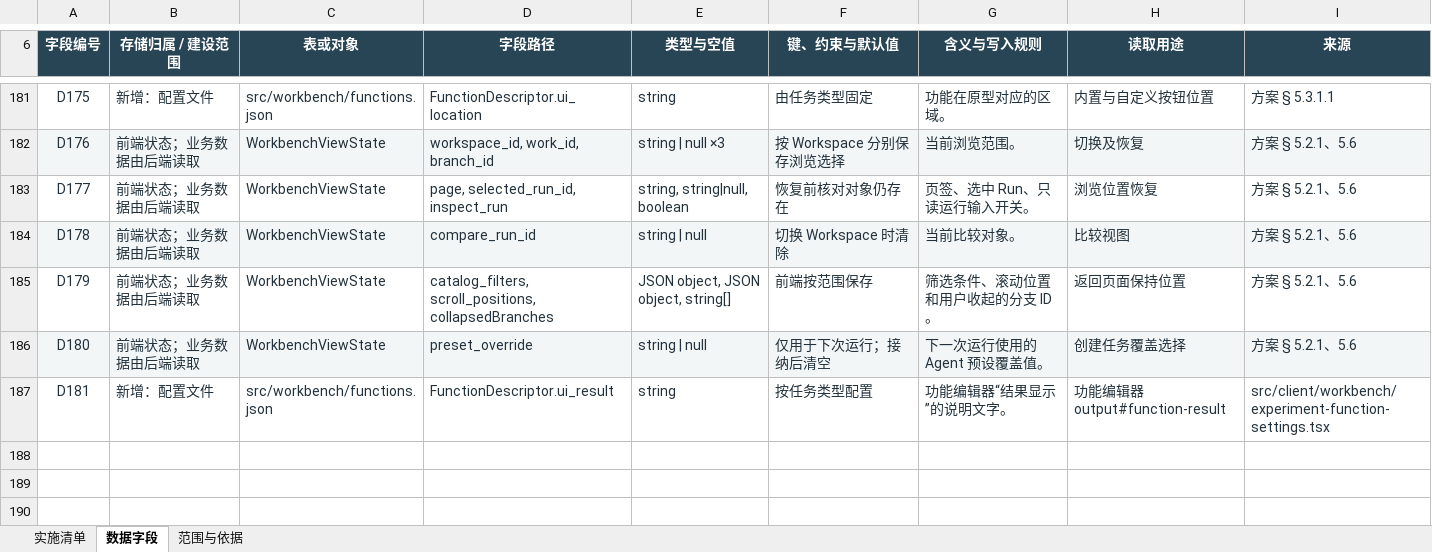
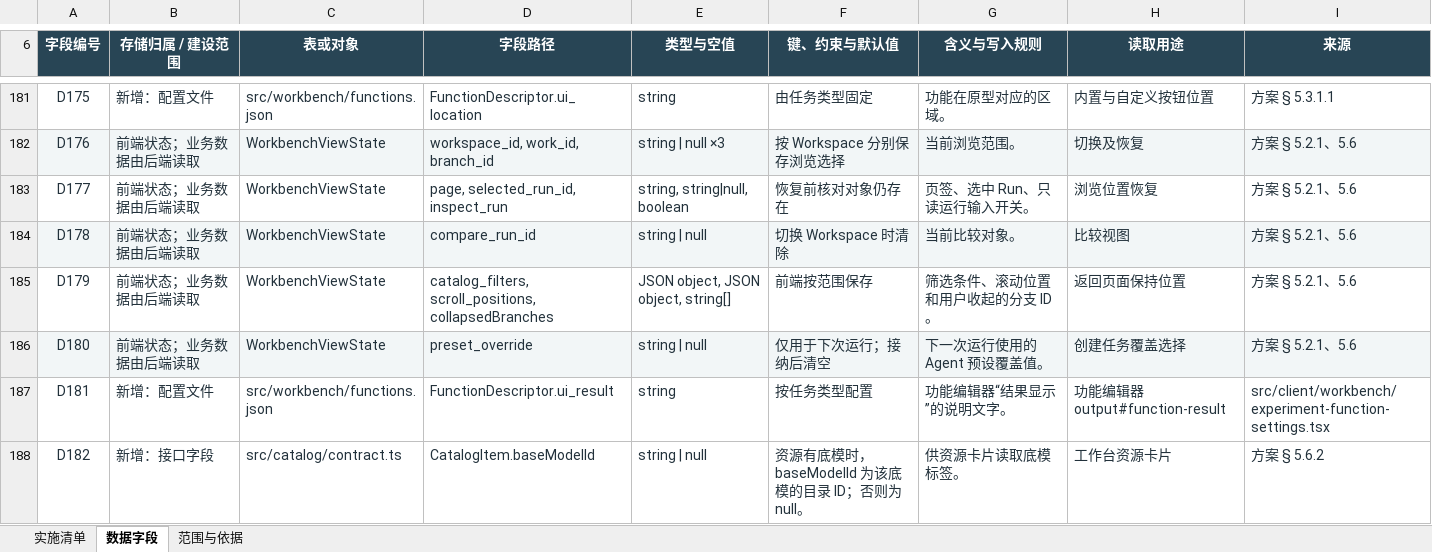
Before and after one commit to fzfz/harness-comfyui, an Excel workbook: outputs/prompt-studio-architecture/实验工作台实施与验收清单.xlsx, sheet 数据字段, drawn as a sheet; only a part is shown, gaps mark what is left out; values as stored, in another font and other column widths than the file's, no borders; table styles not drawn; the diff names each change by its address in the sheet, - before the commit and + after, or states it on an @@ line.

Commit message:
refactor(workbench): share catalog browsing across entry points

```diff
--- a/outputs/prompt-studio-architecture/实验工作台实施与验收清单.xlsx (sheet 数据字段)
+++ b/outputs/prompt-studio-architecture/实验工作台实施与验收清单.xlsx (sheet 数据字段)
+row 188: D182 | 新增：接口字段 | src/catalog/contract.ts | CatalogItem.baseModelId | string | null | 资源有底模时，baseModelId 为该底模的目录 ID；否则为 null。 | 供资源卡片读取底模标签。 | 工作台资源卡片 | 方案 § 5.6.2
```
Also changed, not shown: sheet 实施清单, 17 other files.
